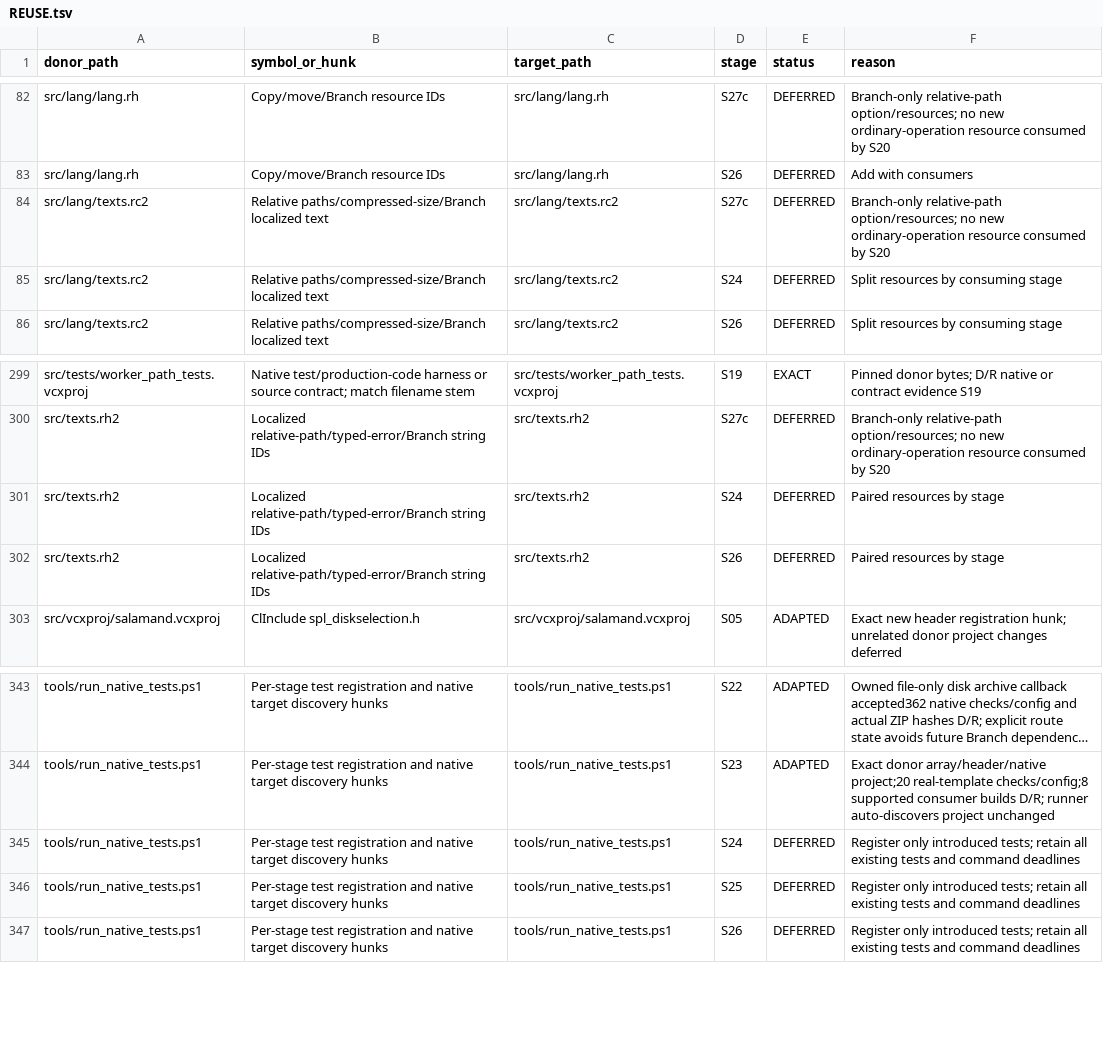
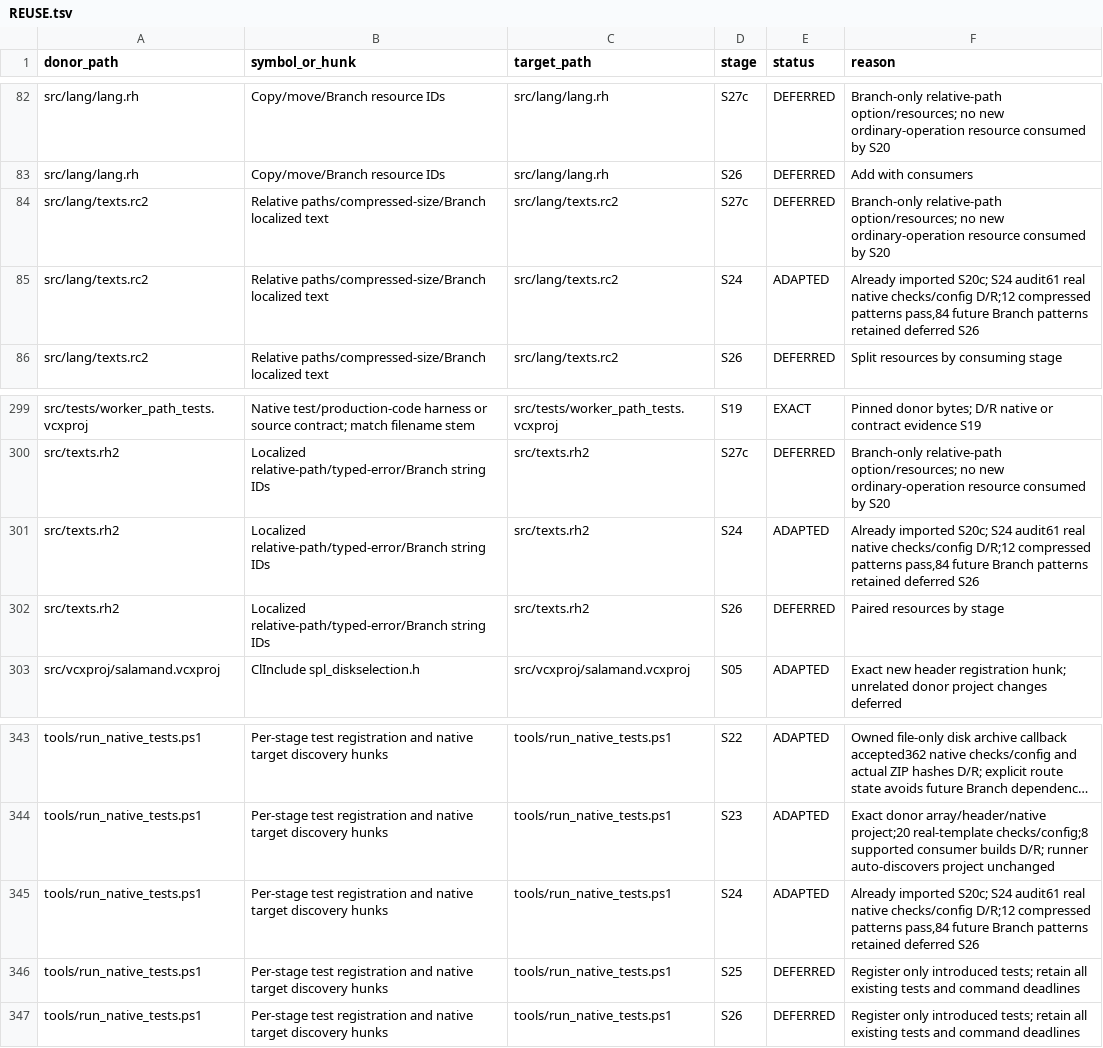
Before and after one commit to majklvi/salamander, a TSV file: doc/branch-view-port/REUSE.tsv, drawn as a sheet; only a part is shown, gaps mark what is left out; long unchanged cells end in …; the diff covers the shown part only; the diff names each change by its address in the sheet, - before the commit and + after, or states it on an @@ line.

Commit message:
Audit S24 typed message support already accepted with S20c
Source-PR: KRtkovo-eu-AI/salamander#769

Source-Commit: 47661e92d4b3cbe5bb593ae3d75a3f1f698ef413

Port-Step: S24

```diff
--- a/doc/branch-view-port/REUSE.tsv
+++ b/doc/branch-view-port/REUSE.tsv
-E85 (status): DEFERRED
+E85 (status): ADAPTED
-F85 (reason): Split resources by consuming stage
+F85 (reason): Already imported S20c; S24 audit61 real native checks/config D/R;12 compressed patterns pass,84 future Branch patterns retained deferred S26
-E301 (status): DEFERRED
+E301 (status): ADAPTED
-F301 (reason): Paired resources by stage
+F301 (reason): Already imported S20c; S24 audit61 real native checks/config D/R;12 compressed patterns pass,84 future Branch patterns retained deferred S26
-E345 (status): DEFERRED
+E345 (status): ADAPTED
-F345 (reason): Register only introduced tests; retain all existing tests and command deadlines
+F345 (reason): Already imported S20c; S24 audit61 real native checks/config D/R;12 compressed patterns pass,84 future Branch patterns retained deferred S26
```
Also changed, not shown: 28 edited cells elsewhere in this file, 4 other files.
